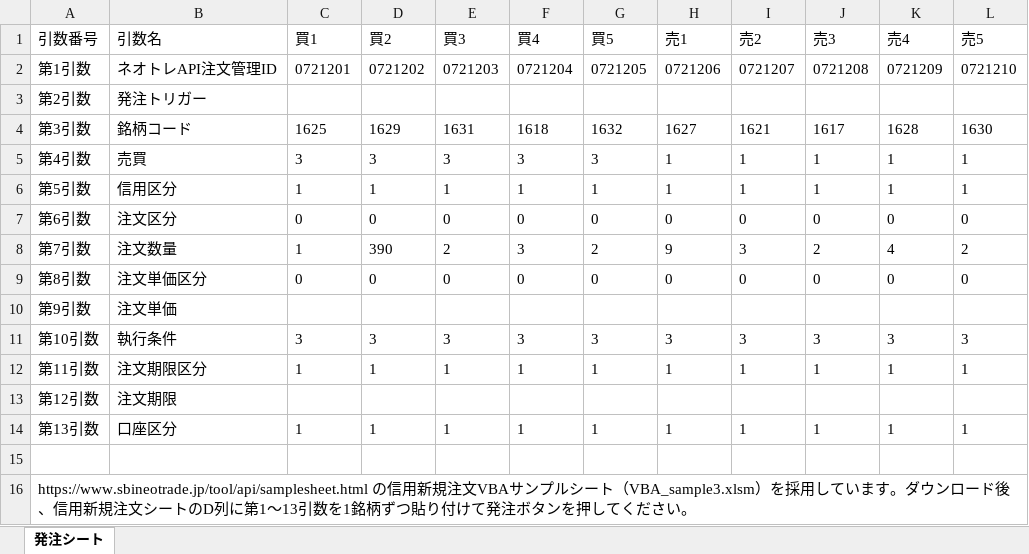
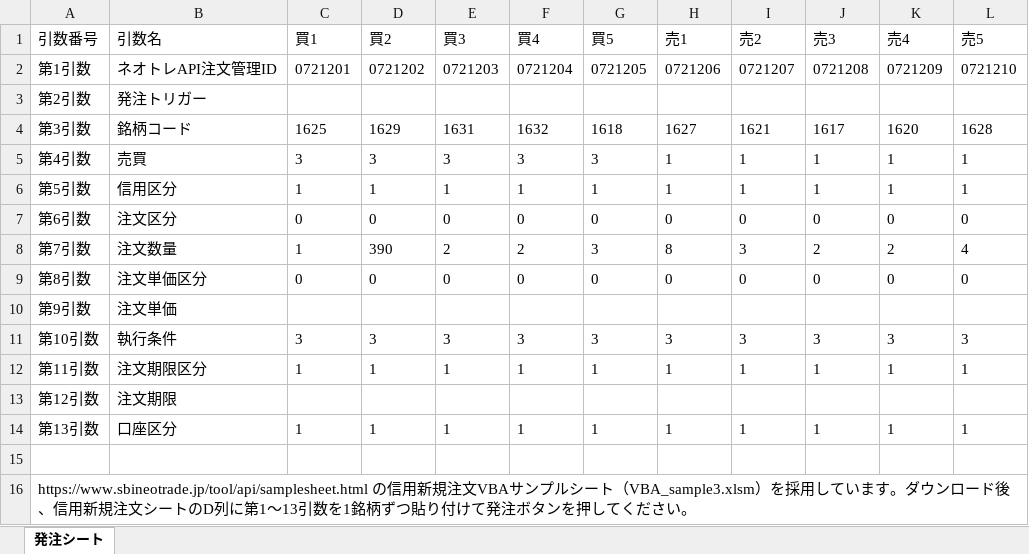
Before and after one commit to open2closeetf-ai/signal-etf-orders, an Excel workbook: order_0721_raw.xlsx, sheet 発注シート, drawn as a sheet; values as stored, in another font and other column widths than the file's, no borders; the diff names each change by its address in the sheet, - before the commit and + after, or states it on an @@ line.

Commit message:
Add raw(ADO用) order xlsx 07/21

```diff
--- a/order_0721_raw.xlsx (sheet 発注シート)
+++ b/order_0721_raw.xlsx (sheet 発注シート)
-F4 (買4): 1618
+F4 (買4): 1632
-G4 (買5): 1632
+G4 (買5): 1618
-K4 (売4): 1628
+K4 (売4): 1620
-L4 (売5): 1630
+L4 (売5): 1628
-F8 (買4): 3
+F8 (買4): 2
-G8 (買5): 2
+G8 (買5): 3
-H8 (売1): 9
+H8 (売1): 8
-K8 (売4): 4
+K8 (売4): 2
-L8 (売5): 2
+L8 (売5): 4
```
